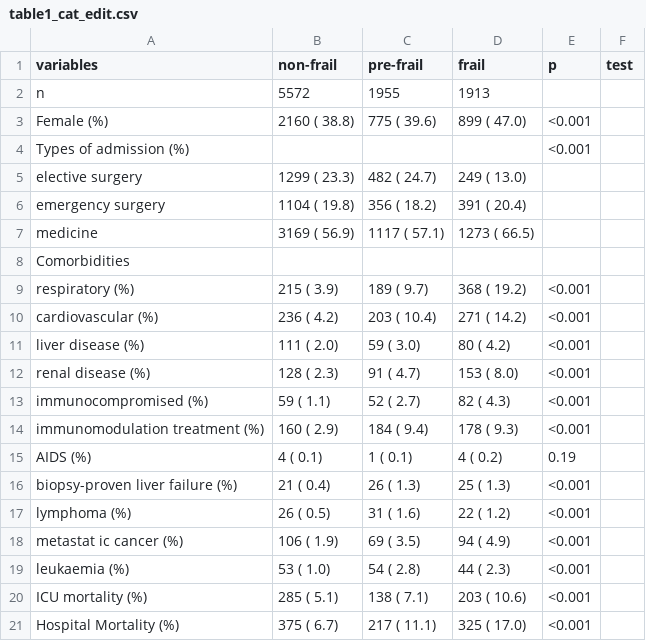
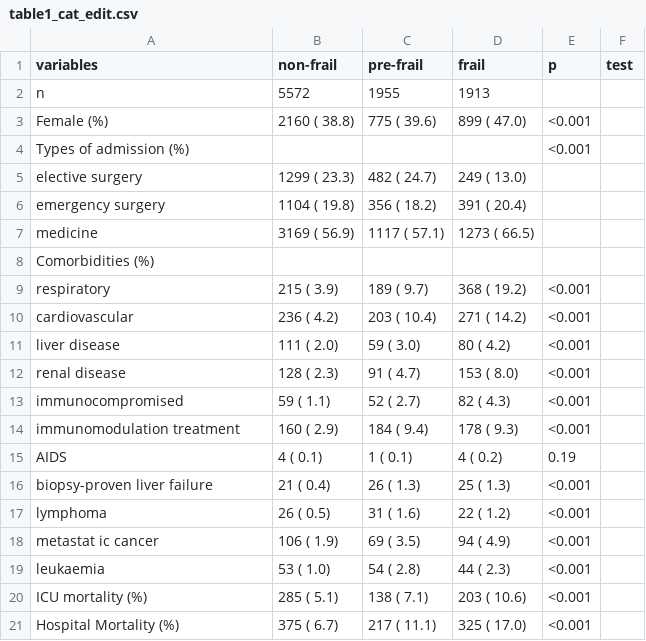
Before and after one commit to ryo-ueno/franzrod, a CSV file: tables_figures/table1_cat_edit.csv, drawn as a sheet.

Commit message:
edit rmd and table 1

```diff
--- a/tables_figures/table1_cat_edit.csv
+++ b/tables_figures/table1_cat_edit.csv
@@ -7,14 +7,14 @@ Types of admission (%),,,,<0.001,
    medicine,3169 ( 56.9) ,1117 ( 57.1) ,1273 ( 66.5) ,,
-Comorbidities,,,,,
- respiratory (%), 215 (  3.9) , 189 (  9.7) , 368 ( 19.2) ,<0.001,
- cardiovascular (%), 236 (  4.2) , 203 ( 10.4) , 271 ( 14.2) ,<0.001,
- liver disease (%), 111 (  2.0) ,  59 (  3.0) ,  80 (  4.2) ,<0.001,
- renal disease (%), 128 (  2.3) ,  91 (  4.7) , 153 (  8.0) ,<0.001,
- immunocompromised (%),  59 (  1.1) ,  52 (  2.7) ,  82 (  4.3) ,<0.001,
- immunomodulation treatment (%), 160 (  2.9) , 184 (  9.4) , 178 (  9.3) ,<0.001,
- AIDS (%),   4 (  0.1) ,   1 (  0.1) ,   4 (  0.2) ,0.19,
- biopsy-proven liver failure (%),  21 (  0.4) ,  26 (  1.3) ,  25 (  1.3) ,<0.001,
- lymphoma  (%),  26 (  0.5) ,  31 (  1.6) ,  22 (  1.2) ,<0.001,
- metastat ic cancer (%), 106 (  1.9) ,  69 (  3.5) ,  94 (  4.9) ,<0.001,
- leukaemia  (%),  53 (  1.0) ,  54 (  2.8) ,  44 (  2.3) ,<0.001,
+Comorbidities (%),,,,,
+ respiratory , 215 (  3.9) , 189 (  9.7) , 368 ( 19.2) ,<0.001,
+ cardiovascular , 236 (  4.2) , 203 ( 10.4) , 271 ( 14.2) ,<0.001,
+ liver disease , 111 (  2.0) ,  59 (  3.0) ,  80 (  4.2) ,<0.001,
+ renal disease, 128 (  2.3) ,  91 (  4.7) , 153 (  8.0) ,<0.001,
+ immunocompromised ,  59 (  1.1) ,  52 (  2.7) ,  82 (  4.3) ,<0.001,
+ immunomodulation treatment , 160 (  2.9) , 184 (  9.4) , 178 (  9.3) ,<0.001,
+ AIDS ,   4 (  0.1) ,   1 (  0.1) ,   4 (  0.2) ,0.19,
+ biopsy-proven liver failure ,  21 (  0.4) ,  26 (  1.3) ,  25 (  1.3) ,<0.001,
+ lymphoma  ,  26 (  0.5) ,  31 (  1.6) ,  22 (  1.2) ,<0.001,
+ metastat ic cancer , 106 (  1.9) ,  69 (  3.5) ,  94 (  4.9) ,<0.001,
+ leukaemia  ,  53 (  1.0) ,  54 (  2.8) ,  44 (  2.3) ,<0.001,
 ICU mortality (%), 285 (  5.1) , 138 (  7.1) , 203 ( 10.6) ,<0.001,
```
Also changed, not shown: 2 other files.
